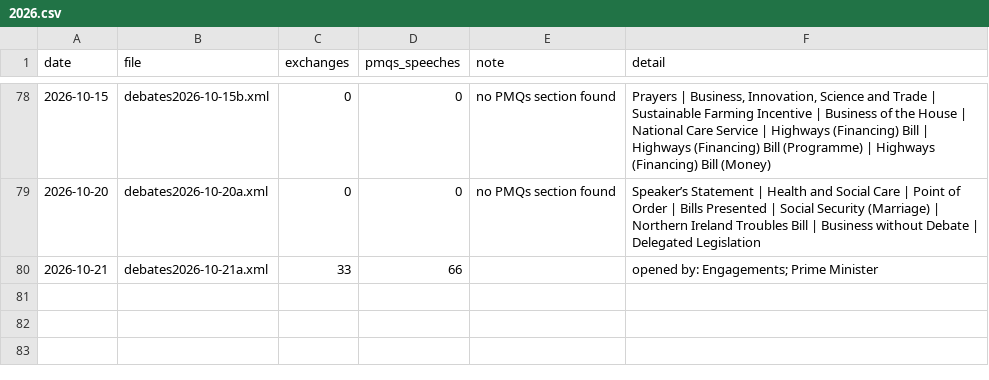
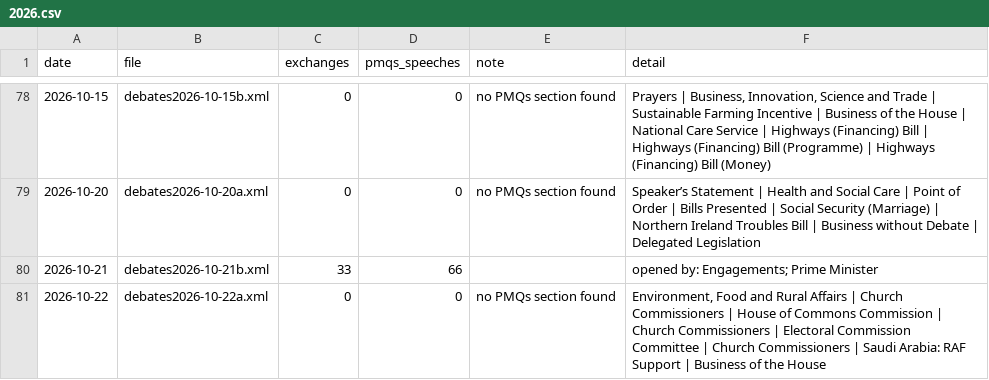
Before and after one commit to nickanstead/PMQs, a CSV file: data/diagnostics/2026.csv, drawn as a sheet; only a part is shown, gaps mark what is left out.

```diff
--- a/data/diagnostics/2026.csv
+++ b/data/diagnostics/2026.csv
@@ -79,2 +79,3 @@ date,file,exchanges,pmqs_speeches,note,detail
 2026-10-20,debates2026-10-20a.xml,0,0,no PMQs section found,Speaker’s Statement | Health and Social Care | Point of Order | Bills Presented | Social Security (Marriage) | Northern Ireland Troubles Bill | Business without Debate | Delegated Legislation
-2026-10-21,debates2026-10-21a.xml,33,66,,opened by: Engagements; Prime Minister
+2026-10-21,debates2026-10-21b.xml,33,66,,opened by: Engagements; Prime Minister
+2026-10-22,debates2026-10-22a.xml,0,0,no PMQs section found,"Environment, Food and Rural Affairs | Church Commissioners | House of Commons Commission | Church Commissioners | Electoral Commission Committee | Church Commissioners | Saudi Arabia: RAF Support | Business of the House"
```
